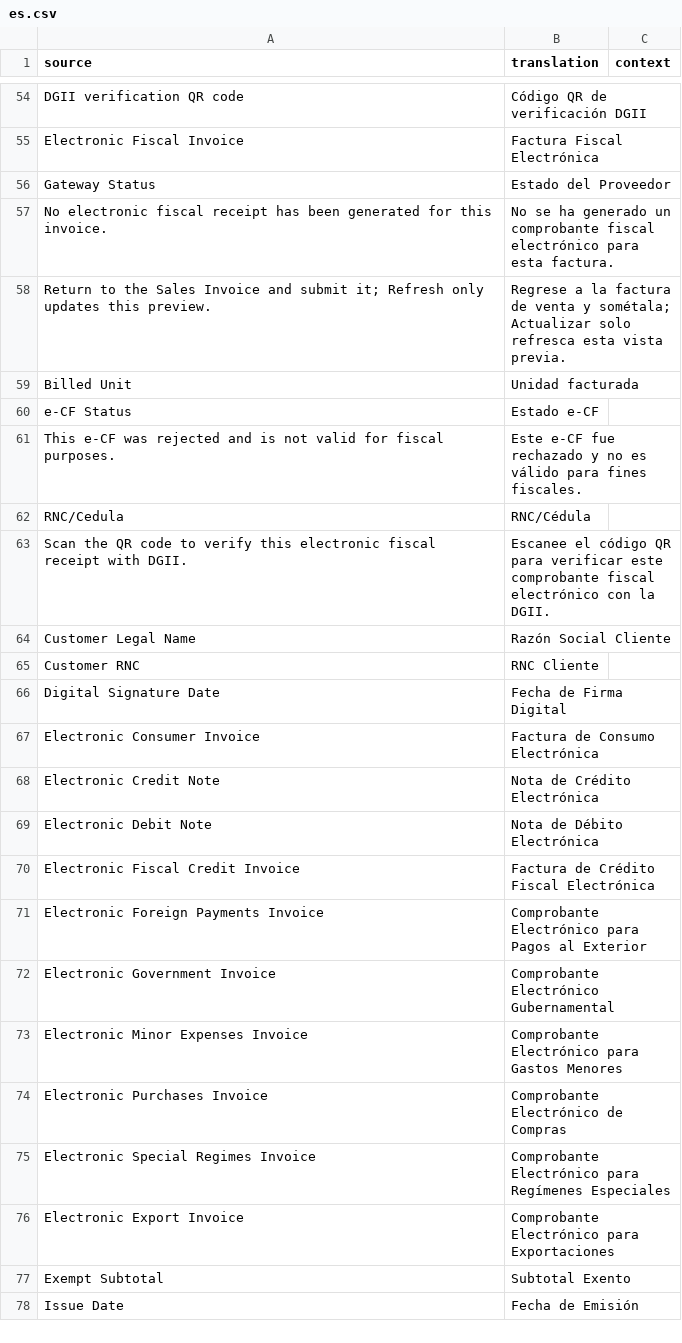
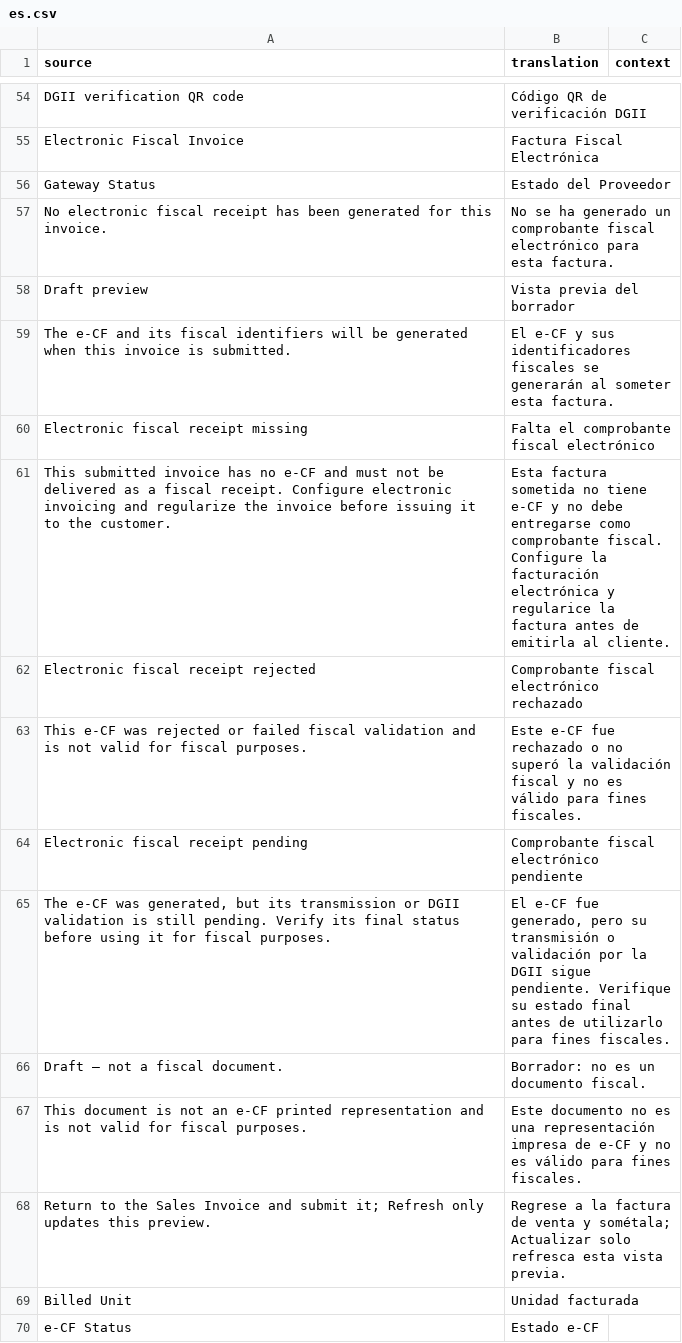
Before and after one commit to invntio/dgii-ecf, a CSV file: dgii_ecf/translations/es.csv, drawn as a sheet; only a part is shown, gaps mark what is left out; the shorter side is filled out with more unchanged rows; the diff covers the shown part only; the diff names each change by its address in the sheet, - before the commit and + after, or states it on an @@ line.

Commit message:
feat(ecf): add operational contingency
Persist immutable delivery state and reconcile provider status before retries.\n\nStop polling blocked documents, notify scoped managers, and protect MSeller calls with an auditable circuit breaker.

```diff
--- a/dgii_ecf/translations/es.csv
+++ b/dgii_ecf/translations/es.csv
+row 58: Draft preview | Vista previa del borrador
+row 59: The e-CF and its fiscal identifiers will be generated when this invoice is submitted. | El e-CF y sus identificadores fiscales se generarán al someter esta factura.
+row 60: Electronic fiscal receipt missing | Falta el comprobante fiscal electrónico
+row 61: This submitted invoice has no e-CF and must not be delivered as a fiscal receipt. Configure electronic invoicing and regularize the invoice before issuing it to the customer. | Esta factura sometida no tiene e-CF y no debe entregarse como comprobante fiscal. Configure la facturación electrónica y regularice la factura antes de emitirla al cliente.
+row 62: Electronic fiscal receipt rejected | Comprobante fiscal electrónico rechazado
+row 63: This e-CF was rejected or failed fiscal validation and is not valid for fiscal purposes. | Este e-CF fue rechazado o no superó la validación fiscal y no es válido para fines fiscales.
+row 64: Electronic fiscal receipt pending | Comprobante fiscal electrónico pendiente
+row 65: The e-CF was generated, but its transmission or DGII validation is still pending. Verify its final status before using it for fiscal purposes. | El e-CF fue generado, pero su transmisión o validación por la DGII sigue pendiente. Verifique su estado final antes de utilizarlo para fines fiscales.
+row 66: Draft — not a fiscal document. | Borrador: no es un documento fiscal.
+row 67: This document is not an e-CF printed representation and is not valid for fiscal purposes. | Este documento no es una representación impresa de e-CF y no es válido para fines fiscales.
```
Also changed, not shown: 18 added rows elsewhere in this file, 25 other files.
